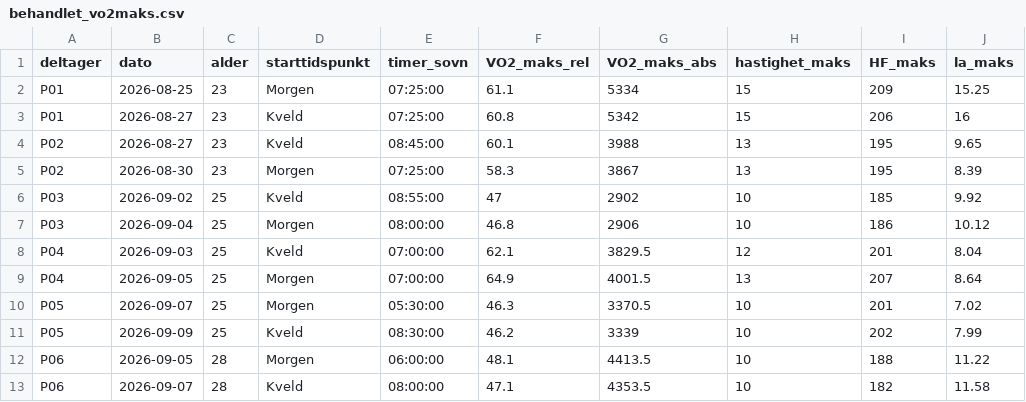
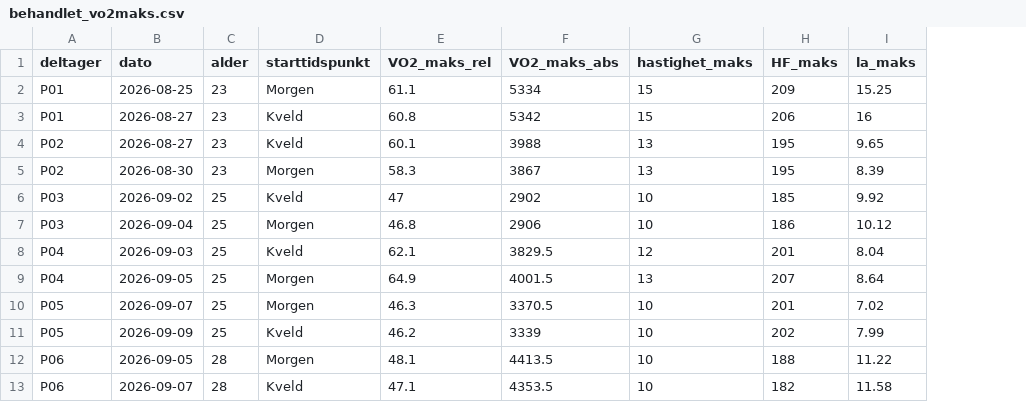
Before and after one commit to MereteSL9/arbeidskrav-1, a CSV file: data/behandlet/behandlet_vo2maks.csv, drawn as a sheet; only a part is shown; the diff names each change by its address in the sheet, - before the commit and + after, or states it on an @@ line.

```diff
--- a/data/behandlet/behandlet_vo2maks.csv
+++ b/data/behandlet/behandlet_vo2maks.csv
-column E (timer_sovn), rows 2-13: 07:25:00 | 07:25:00 | 08:45:00 | 07:25:00 | 08:55:00 | 08:00:00 | 07:00:00 | 07:00:00 | 05:30:00 | 08:30:00 | 06:00:00 | 08:00:00
```
Also changed, not shown: 5 other files.
